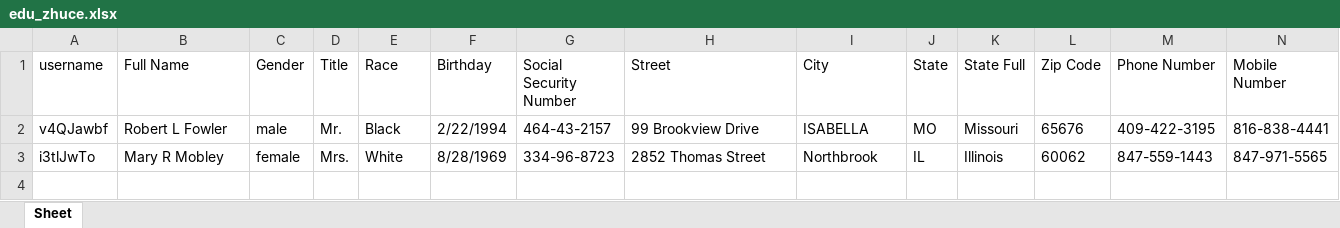
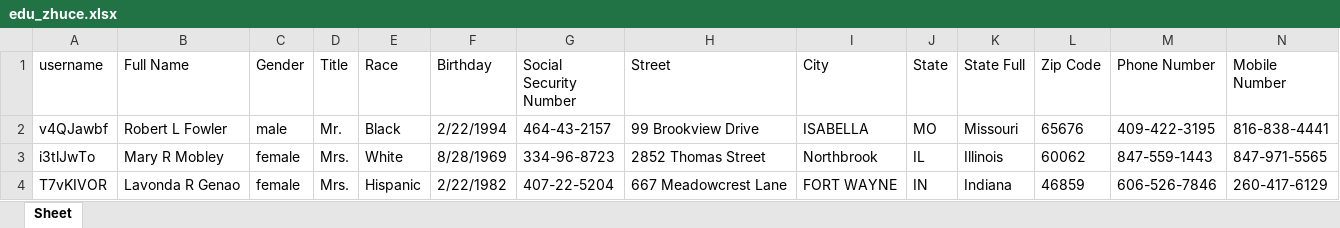
Before and after one commit to qaz862220184/us_student_email, an Excel workbook: edu_zhuce.xlsx, sheet Sheet, drawn as a sheet; only a part is shown; values as stored, in another font and other column widths than the file's, no borders; rows hold the shown columns only; the diff names each change by its address in the sheet, - before the commit and + after, or states it on an @@ line.

```diff
--- a/edu_zhuce.xlsx (sheet Sheet)
+++ b/edu_zhuce.xlsx (sheet Sheet)
+row 4: T7vKIVOR | Lavonda R Genao | female | Mrs. | Hispanic | 2/22/1982 | 407-22-5204 | 667 Meadowcrest Lane | FORT WAYNE | IN | Indiana | 46859 | 606-526-7846 | 260-417-6129
```
Also changed, not shown: 1 other file.
